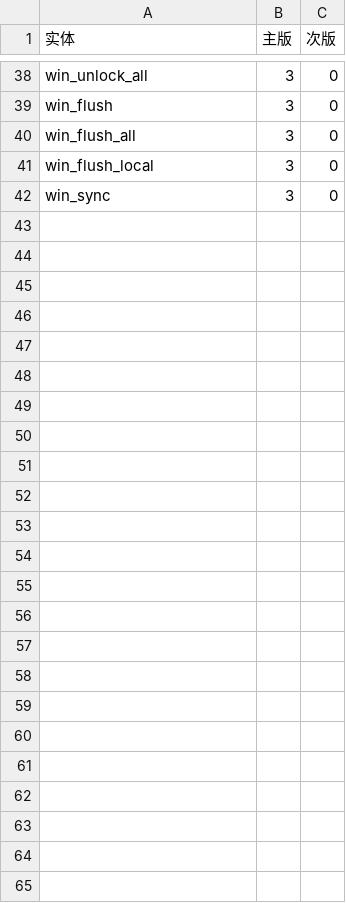
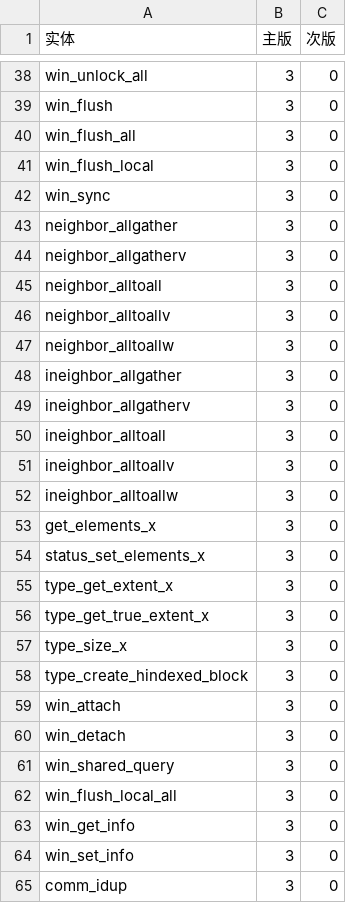
Before and after one commit to UniMPI/UniMPI, a CSV file: tools/api_versions.csv, drawn as a sheet; only a part is shown, gaps mark what is left out; the diff names each change by its address in the sheet, - before the commit and + after, or states it on an @@ line.

```diff
--- a/tools/api_versions.csv
+++ b/tools/api_versions.csv
+row 43: neighbor_allgather | 3 | 0
+row 44: neighbor_allgatherv | 3 | 0
+row 45: neighbor_alltoall | 3 | 0
+row 46: neighbor_alltoallv | 3 | 0
+row 47: neighbor_alltoallw | 3 | 0
+row 48: ineighbor_allgather | 3 | 0
+row 49: ineighbor_allgatherv | 3 | 0
+row 50: ineighbor_alltoall | 3 | 0
+row 51: ineighbor_alltoallv | 3 | 0
+row 52: ineighbor_alltoallw | 3 | 0
+row 53: get_elements_x | 3 | 0
+row 54: status_set_elements_x | 3 | 0
+row 55: type_get_extent_x | 3 | 0
+row 56: type_get_true_extent_x | 3 | 0
+row 57: type_size_x | 3 | 0
+row 58: type_create_hindexed_block | 3 | 0
+row 59: win_attach | 3 | 0
+row 60: win_detach | 3 | 0
+row 61: win_shared_query | 3 | 0
+row 62: win_flush_local_all | 3 | 0
+row 63: win_get_info | 3 | 0
+row 64: win_set_info | 3 | 0
+row 65: comm_idup | 3 | 0
```
Also changed, not shown: tools/versioned_clusters.csv, 1 other file.
